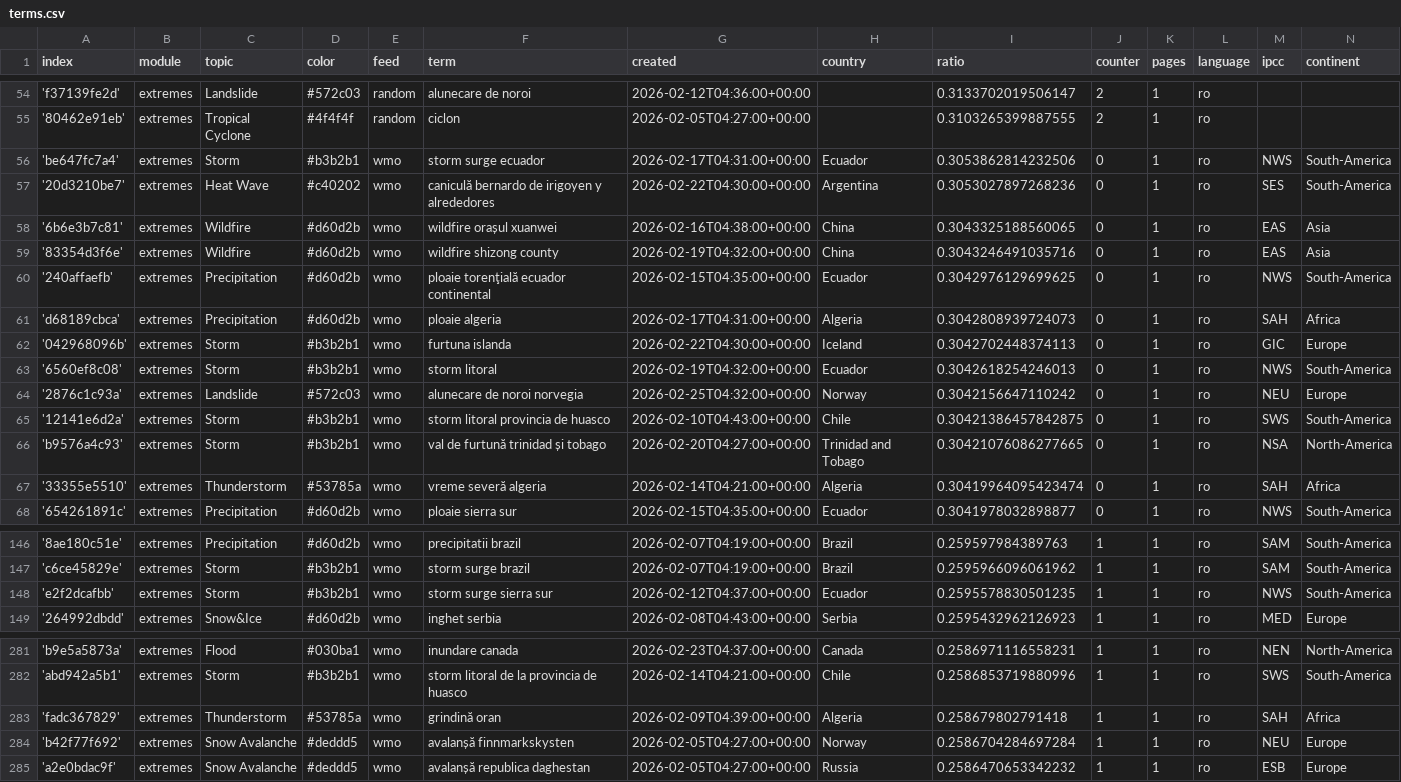
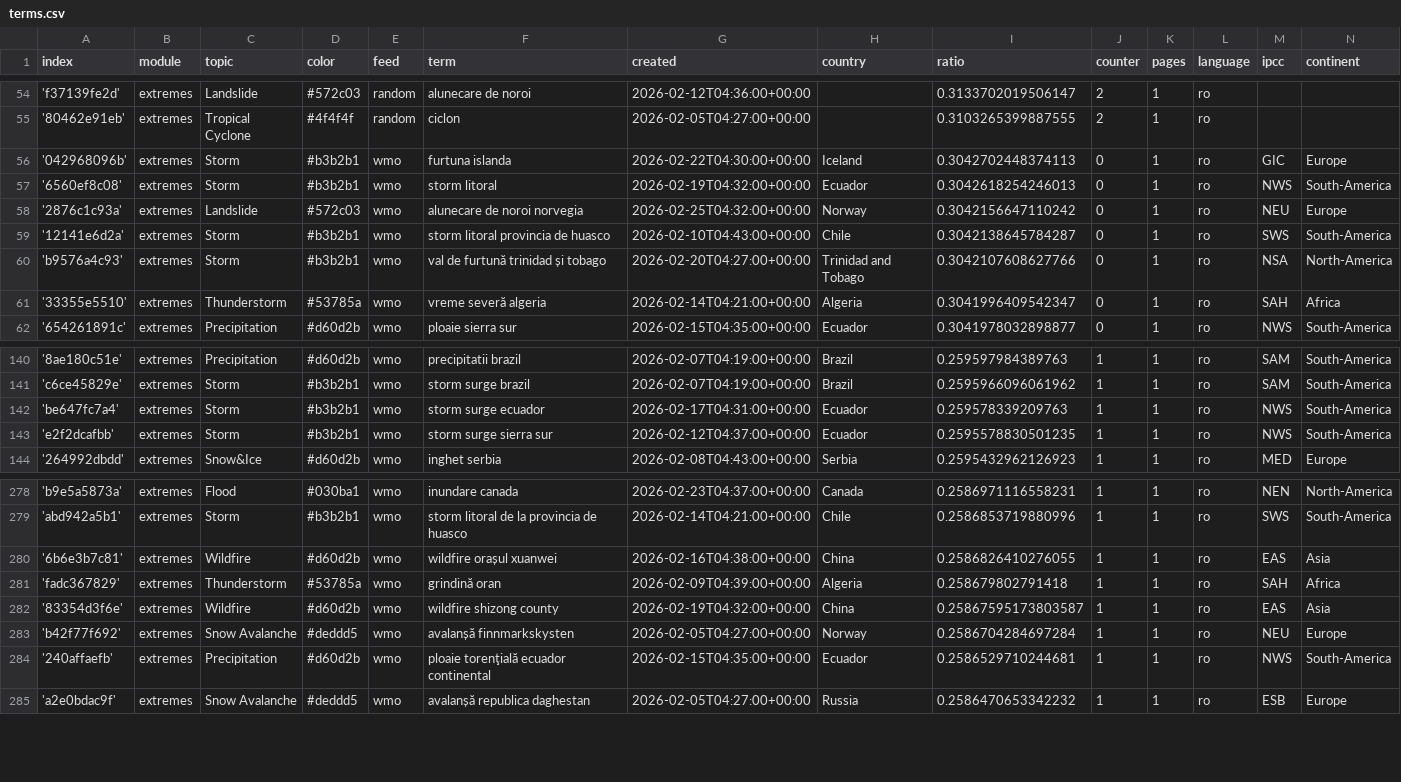
Before and after one commit to TinoH91news/romanianExtremes, a CSV file: terms.csv, drawn as a sheet; only a part is shown, gaps mark what is left out; the diff covers the shown part only.

Commit message:
Commit from GitHub Actions (harvest:0.0)

```diff
--- a/terms.csv
+++ b/terms.csv
@@ -55,8 +55,2 @@ index,module,topic,color,feed,term,created,country,ratio,counter,pages,language,
 '80462e91eb',extremes,Tropical Cyclone,#4f4f4f,random,ciclon,2026-02-05T04:27:00+00:00,,0.3103265399887555,2,1,ro,,
-'be647fc7a4',extremes,Storm,#b3b2b1,wmo,storm surge ecuador,2026-02-17T04:31:00+00:00,Ecuador,0.3053862814232506,0,1,ro,NWS,South-America
-'20d3210be7',extremes,Heat Wave,#c40202,wmo,caniculă bernardo de irigoyen y alrededores,2026-02-22T04:30:00+00:00,Argentina,0.3053027897268236,0,1,ro,SES,South-America
-'6b6e3b7c81',extremes,Wildfire,#d60d2b,wmo,wildfire orașul xuanwei,2026-02-16T04:38:00+00:00,China,0.3043325188560065,0,1,ro,EAS,Asia
-'83354d3f6e',extremes,Wildfire,#d60d2b,wmo,wildfire shizong county,2026-02-19T04:32:00+00:00,China,0.3043246491035716,0,1,ro,EAS,Asia
-'240affaefb',extremes,Precipitation,#d60d2b,wmo,ploaie torenţială ecuador continental,2026-02-15T04:35:00+00:00,Ecuador,0.3042976129699625,0,1,ro,NWS,South-America
-'d68189cbca',extremes,Precipitation,#d60d2b,wmo,ploaie algeria,2026-02-17T04:31:00+00:00,Algeria,0.3042808939724073,0,1,ro,SAH,Africa
 '042968096b',extremes,Storm,#b3b2b1,wmo,furtuna islanda,2026-02-22T04:30:00+00:00,Iceland,0.3042702448374113,0,1,ro,GIC,Europe
@@ -64,5 +58,5 @@ index,module,topic,color,feed,term,created,country,ratio,counter,pages,language,
 '2876c1c93a',extremes,Landslide,#572c03,wmo,alunecare de noroi norvegia,2026-02-25T04:32:00+00:00,Norway,0.3042156647110242,0,1,ro,NEU,Europe
-'12141e6d2a',extremes,Storm,#b3b2b1,wmo,storm litoral provincia de huasco,2026-02-10T04:43:00+00:00,Chile,0.30421386457842875,0,1,ro,SWS,South-America
-'b9576a4c93',extremes,Storm,#b3b2b1,wmo,val de furtună trinidad și tobago,2026-02-20T04:27:00+00:00,Trinidad and Tobago,0.30421076086277665,0,1,ro,NSA,North-America
-'33355e5510',extremes,Thunderstorm,#53785a,wmo,vreme severă algeria,2026-02-14T04:21:00+00:00,Algeria,0.30419964095423474,0,1,ro,SAH,Africa
+'12141e6d2a',extremes,Storm,#b3b2b1,wmo,storm litoral provincia de huasco,2026-02-10T04:43:00+00:00,Chile,0.3042138645784287,0,1,ro,SWS,South-America
+'b9576a4c93',extremes,Storm,#b3b2b1,wmo,val de furtună trinidad și tobago,2026-02-20T04:27:00+00:00,Trinidad and Tobago,0.3042107608627766,0,1,ro,NSA,North-America
+'33355e5510',extremes,Thunderstorm,#53785a,wmo,vreme severă algeria,2026-02-14T04:21:00+00:00,Algeria,0.3041996409542347,0,1,ro,SAH,Africa
 '654261891c',extremes,Precipitation,#d60d2b,wmo,ploaie sierra sur,2026-02-15T04:35:00+00:00,Ecuador,0.3041978032898877,0,1,ro,NWS,South-America
@@ -147,2 +141,3 @@ index,module,topic,color,feed,term,created,country,ratio,counter,pages,language,
 'c6ce45829e',extremes,Storm,#b3b2b1,wmo,storm surge brazil,2026-02-07T04:19:00+00:00,Brazil,0.2595966096061962,1,1,ro,SAM,South-America
+'be647fc7a4',extremes,Storm,#b3b2b1,wmo,storm surge ecuador,2026-02-17T04:31:00+00:00,Ecuador,0.259578339209763,1,1,ro,NWS,South-America
 'e2f2dcafbb',extremes,Storm,#b3b2b1,wmo,storm surge sierra sur,2026-02-12T04:37:00+00:00,Ecuador,0.2595578830501235,1,1,ro,NWS,South-America
@@ -282,4 +279,7 @@ index,module,topic,color,feed,term,created,country,ratio,counter,pages,language,
 'abd942a5b1',extremes,Storm,#b3b2b1,wmo,storm litoral de la provincia de huasco,2026-02-14T04:21:00+00:00,Chile,0.2586853719880996,1,1,ro,SWS,South-America
+'6b6e3b7c81',extremes,Wildfire,#d60d2b,wmo,wildfire orașul xuanwei,2026-02-16T04:38:00+00:00,China,0.2586826410276055,1,1,ro,EAS,Asia
 'fadc367829',extremes,Thunderstorm,#53785a,wmo,grindină oran,2026-02-09T04:39:00+00:00,Algeria,0.258679802791418,1,1,ro,SAH,Africa
+'83354d3f6e',extremes,Wildfire,#d60d2b,wmo,wildfire shizong county,2026-02-19T04:32:00+00:00,China,0.25867595173803587,1,1,ro,EAS,Asia
 'b42f77f692',extremes,Snow Avalanche,#deddd5,wmo,avalanșă finnmarkskysten,2026-02-05T04:27:00+00:00,Norway,0.2586704284697284,1,1,ro,NEU,Europe
+'240affaefb',extremes,Precipitation,#d60d2b,wmo,ploaie torenţială ecuador continental,2026-02-15T04:35:00+00:00,Ecuador,0.2586529710244681,1,1,ro,NWS,South-America
 'a2e0bdac9f',extremes,Snow Avalanche,#deddd5,wmo,avalanșă republica daghestan,2026-02-05T04:27:00+00:00,Russia,0.2586470653342232,1,1,ro,ESB,Europe
```
Also changed, not shown: 2 added rows elsewhere in this file.
